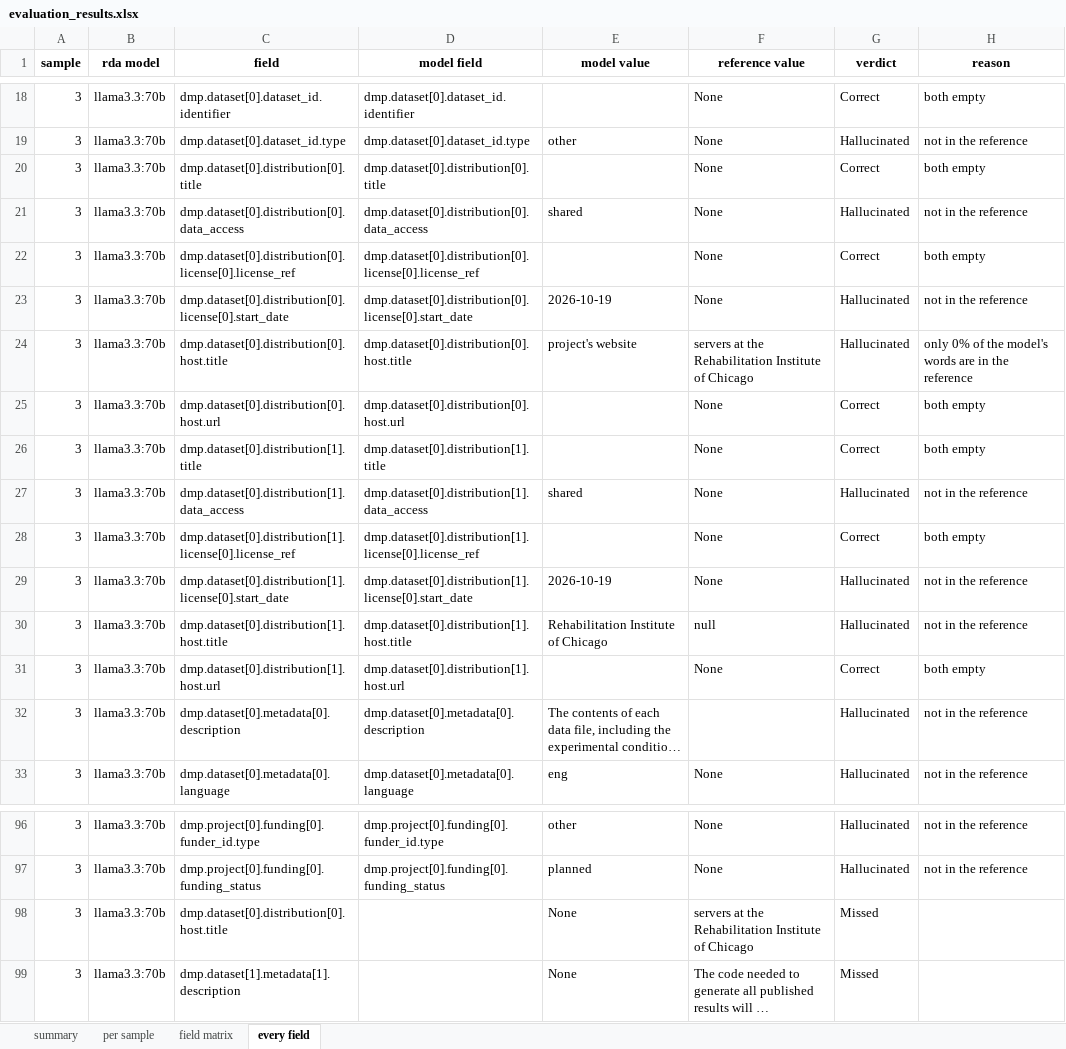
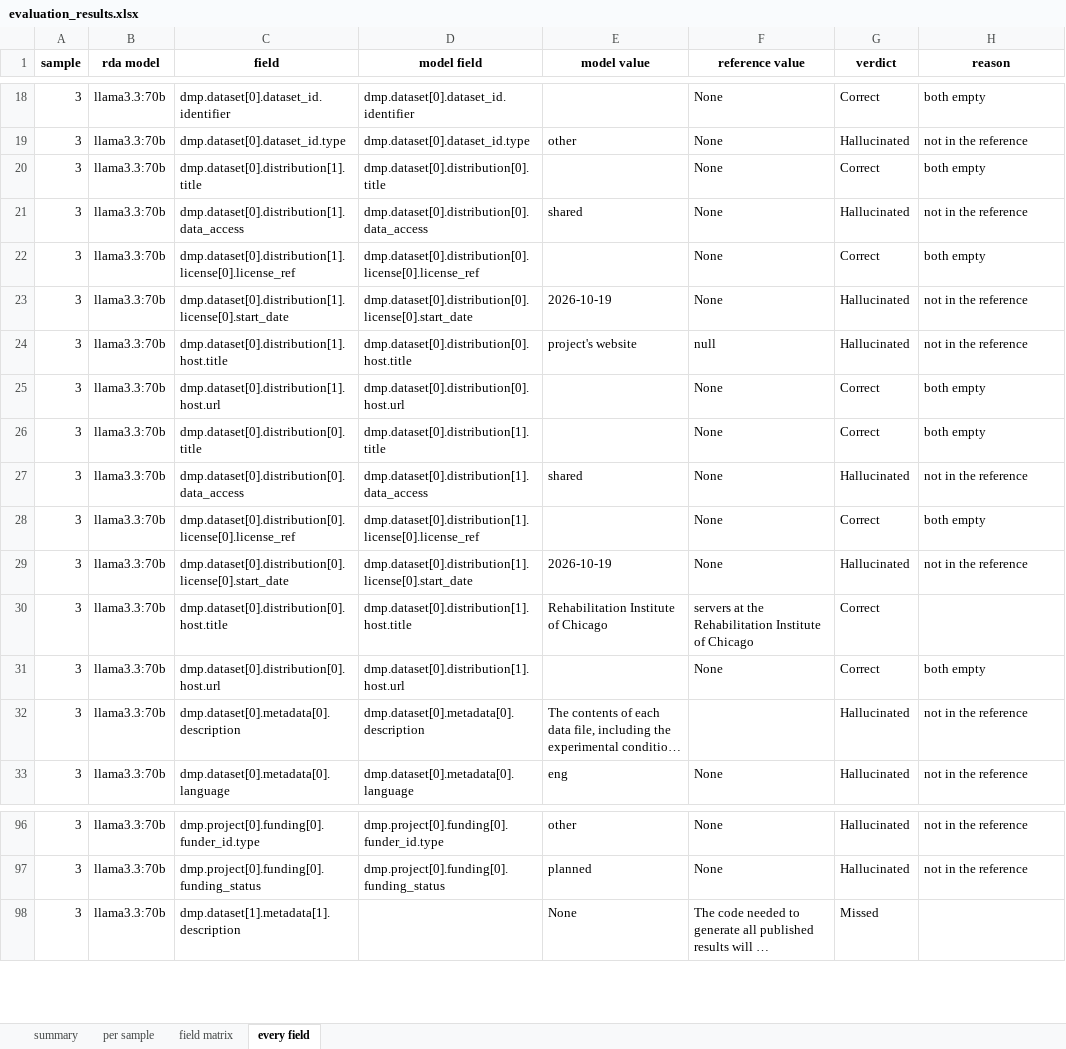
Before and after one commit to fairdataihub/dmpbridge, an Excel workbook: data/output/5_rda/evaluation/evaluation_results.xlsx, sheet every field, drawn as a sheet; only a part is shown, gaps mark what is left out; long unchanged cells end in …; values as stored, in another font and other column widths than the file's, no borders; removed rows and columns are numbered as before the commit, all else as after; the diff names each change by its address in the sheet, - before the commit and + after, or states it on an @@ line.

```diff
--- a/data/output/5_rda/evaluation/evaluation_results.xlsx (sheet every field)
+++ b/data/output/5_rda/evaluation/evaluation_results.xlsx (sheet every field)
-row 20: 3 | llama3.3:70b | dmp.dataset[0].distribution[0].title | dmp.dataset[0].distribution[0].title |  | None | Correct | both empty
-row 21: 3 | llama3.3:70b | dmp.dataset[0].distribution[0].data_access | dmp.dataset[0].distribution[0].data_access | shared | None | Hallucinated | not in the reference
-row 22: 3 | llama3.3:70b | dmp.dataset[0].distribution[0].license[0].license_ref | dmp.dataset[0].distribution[0].license[0].license_ref |  | None | Correct | both empty
-row 23: 3 | llama3.3:70b | dmp.dataset[0].distribution[0].license[0].start_date | dmp.dataset[0].distribution[0].license[0].start_date | 2026-10-19 | None | Hallucinated | not in the reference
-row 24: 3 | llama3.3:70b | dmp.dataset[0].distribution[0].host.title | dmp.dataset[0].distribution[0].host.title | project's website | servers at the Rehabilitation Institute of Chicago | Hallucinated | only 0% of the model's words are in the reference
-row 25: 3 | llama3.3:70b | dmp.dataset[0].distribution[0].host.url | dmp.dataset[0].distribution[0].host.url |  | None | Correct | both empty
-D20 (model field): dmp.dataset[0].distribution[1].title
+D20 (model field): dmp.dataset[0].distribution[0].title
-D21 (model field): dmp.dataset[0].distribution[1].data_access
+D21 (model field): dmp.dataset[0].distribution[0].data_access
-D22 (model field): dmp.dataset[0].distribution[1].license[0].license_ref
+D22 (model field): dmp.dataset[0].distribution[0].license[0].license_ref
-D23 (model field): dmp.dataset[0].distribution[1].license[0].start_date
+D23 (model field): dmp.dataset[0].distribution[0].license[0].start_date
-D24 (model field): dmp.dataset[0].distribution[1].host.title
+D24 (model field): dmp.dataset[0].distribution[0].host.title
-E24 (model value): Rehabilitation Institute of Chicago
+E24 (model value): project's website
-D25 (model field): dmp.dataset[0].distribution[1].host.url
+D25 (model field): dmp.dataset[0].distribution[0].host.url
+row 26: 3 | llama3.3:70b | dmp.dataset[0].distribution[0].title | dmp.dataset[0].distribution[1].title |  | None | Correct | both empty
+row 27: 3 | llama3.3:70b | dmp.dataset[0].distribution[0].data_access | dmp.dataset[0].distribution[1].data_access | shared | None | Hallucinated | not in the reference
+row 28: 3 | llama3.3:70b | dmp.dataset[0].distribution[0].license[0].license_ref | dmp.dataset[0].distribution[1].license[0].license_ref |  | None | Correct | both empty
+row 29: 3 | llama3.3:70b | dmp.dataset[0].distribution[0].license[0].start_date | dmp.dataset[0].distribution[1].license[0].start_date | 2026-10-19 | None | Hallucinated | not in the reference
+row 30: 3 | llama3.3:70b | dmp.dataset[0].distribution[0].host.title | dmp.dataset[0].distribution[1].host.title | Rehabilitation Institute of Chicago | servers at the Rehabilitation Institute of Chicago | Correct
+row 31: 3 | llama3.3:70b | dmp.dataset[0].distribution[0].host.url | dmp.dataset[0].distribution[1].host.url |  | None | Correct | both empty
-row 98: 3 | llama3.3:70b | dmp.dataset[0].distribution[0].host.title |  | None | servers at the Rehabilitation Institute of Chicago | Missed
```
Also changed, not shown: sheet per sample, sheet summary, sheet field matrix, notebooks/rda-experiments/runs/v10-sample3/evaluation_results.xlsx, notebooks/rda-experiments/runs/v11-sample3/evaluation_results.xlsx, 27 other files.
